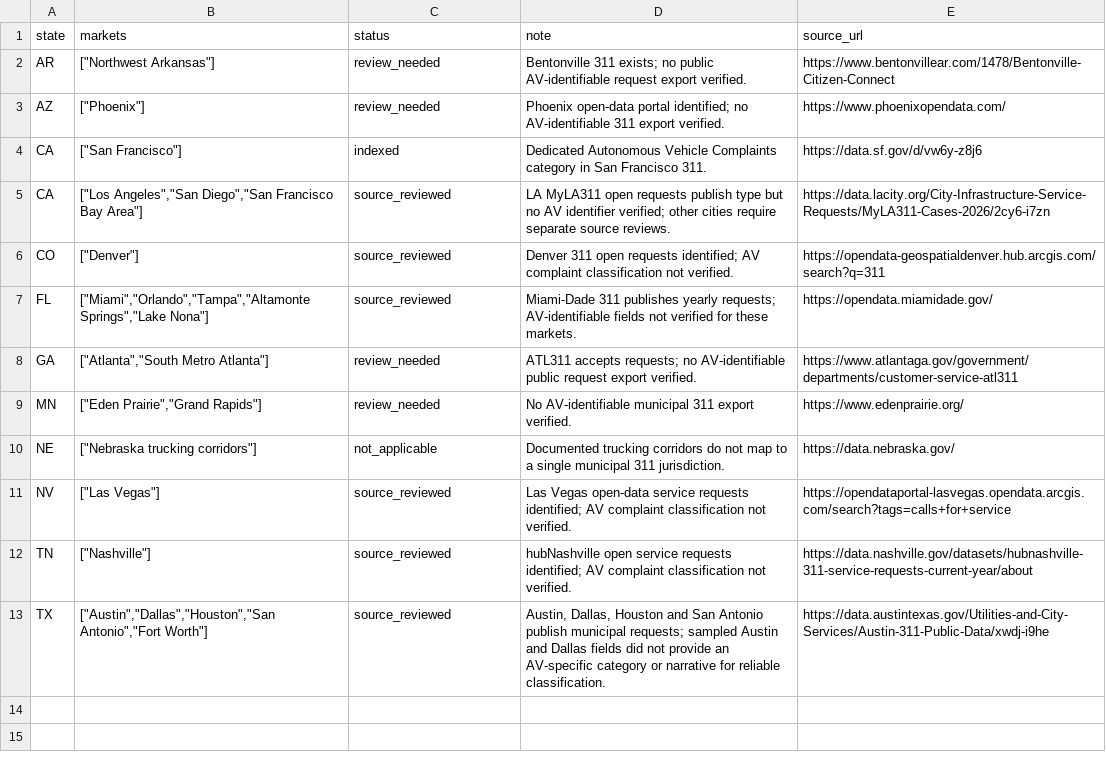
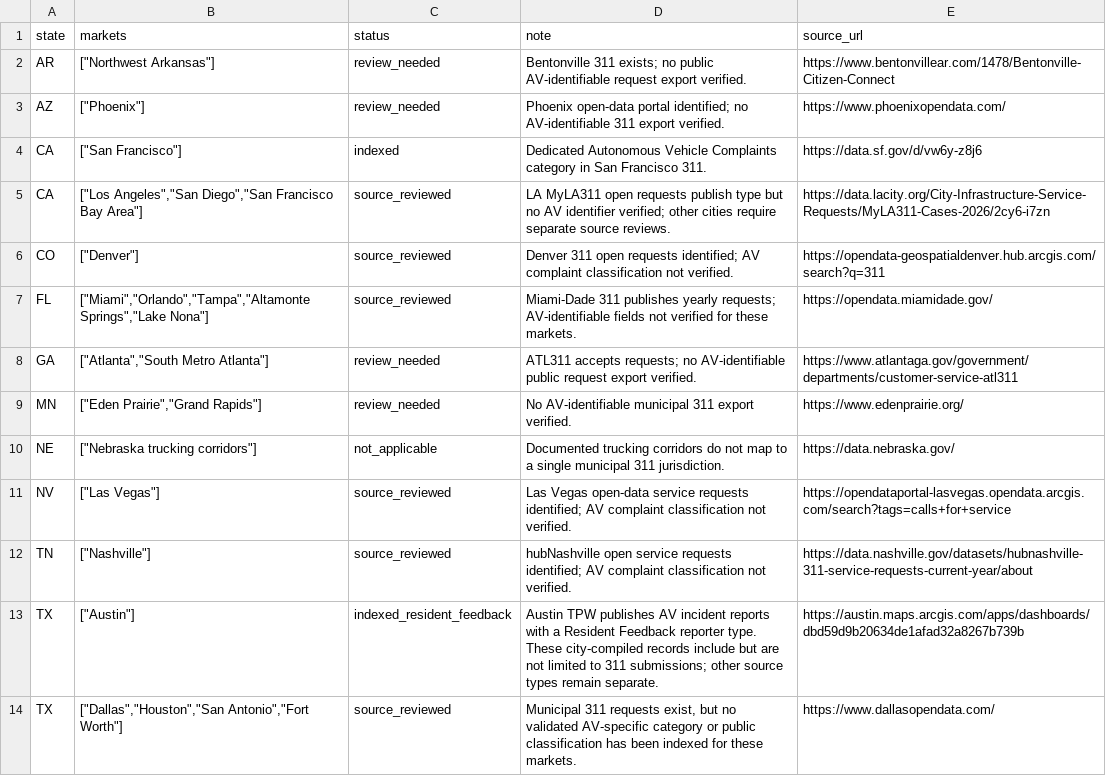
Before and after one commit to av-observatory/av-observatory-web, a CSV file: public/data/av_311_source_registry.csv, drawn as a sheet.

Commit message:
Repair Waymo map and add Austin AV citizen report analysis

```diff
--- a/public/data/av_311_source_registry.csv
+++ b/public/data/av_311_source_registry.csv
@@ -12,2 +12,3 @@ NV,"[""Las Vegas""]",source_reviewed,Las Vegas open-data service requests identi
 TN,"[""Nashville""]",source_reviewed,hubNashville open service requests identified; AV complaint classification not verified.,https://data.nashville.gov/datasets/hubnashville-311-service-requests-current-year/about
-TX,"[""Austin"",""Dallas"",""Houston"",""San Antonio"",""Fort Worth""]",source_reviewed,"Austin, Dallas, Houston and San Antonio publish municipal requests; sampled Austin and Dallas fields did not provide an AV-specific category or narrative for reliable classification.",https://data.austintexas.gov/Utilities-and-City-Services/Austin-311-Public-Data/xwdj-i9he
+TX,"[""Austin""]",indexed_resident_feedback,Austin TPW publishes AV incident reports with a Resident Feedback reporter type. These city-compiled records include but are not limited to 311 submissions; other source types remain separate.,https://austin.maps.arcgis.com/apps/dashboards/dbd59d9b20634de1afad32a8267b739b
+TX,"[""Dallas"",""Houston"",""San Antonio"",""Fort Worth""]",source_reviewed,"Municipal 311 requests exist, but no validated AV-specific category or public classification has been indexed for these markets.",https://www.dallasopendata.com/
```
Also changed, not shown: 20 other files.
